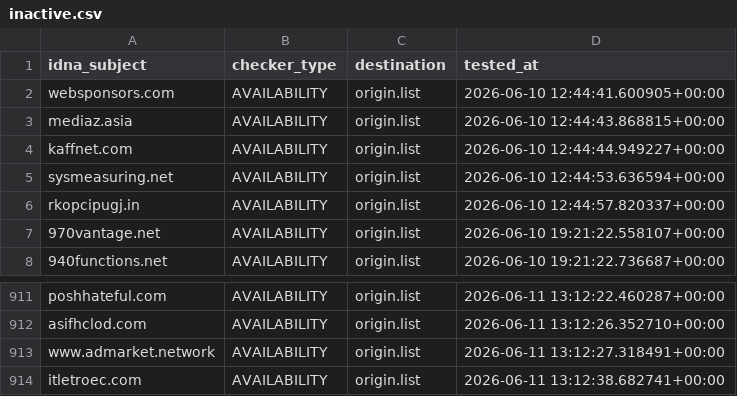
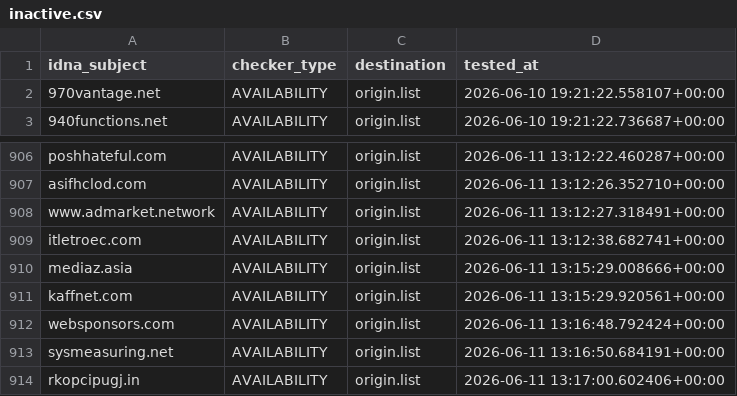
Before and after one commit to bigdargon/hostsVN-dead-hosts, a CSV file: .pyfunceble/inactive.csv, drawn as a sheet; only a part is shown, gaps mark what is left out.

```diff
--- a/.pyfunceble/inactive.csv
+++ b/.pyfunceble/inactive.csv
@@ -1,7 +1,2 @@
 idna_subject,checker_type,destination,tested_at
-websponsors.com,AVAILABILITY,origin.list,2026-06-10 12:44:41.600905+00:00
-mediaz.asia,AVAILABILITY,origin.list,2026-06-10 12:44:43.868815+00:00
-kaffnet.com,AVAILABILITY,origin.list,2026-06-10 12:44:44.949227+00:00
-sysmeasuring.net,AVAILABILITY,origin.list,2026-06-10 12:44:53.636594+00:00
-rkopcipugj.in,AVAILABILITY,origin.list,2026-06-10 12:44:57.820337+00:00
 970vantage.net,AVAILABILITY,origin.list,2026-06-10 19:21:22.558107+00:00
@@ -914 +909,6 @@ www.admarket.network,AVAILABILITY,origin.list,2026-06-11 13:12:27.318491+00:00
 itletroec.com,AVAILABILITY,origin.list,2026-06-11 13:12:38.682741+00:00
+mediaz.asia,AVAILABILITY,origin.list,2026-06-11 13:15:29.008666+00:00
+kaffnet.com,AVAILABILITY,origin.list,2026-06-11 13:15:29.920561+00:00
+websponsors.com,AVAILABILITY,origin.list,2026-06-11 13:16:48.792424+00:00
+sysmeasuring.net,AVAILABILITY,origin.list,2026-06-11 13:16:50.684191+00:00
+rkopcipugj.in,AVAILABILITY,origin.list,2026-06-11 13:17:00.602406+00:00
```
Also changed, not shown: 14 other files.
